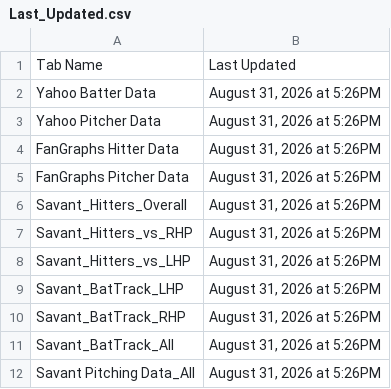
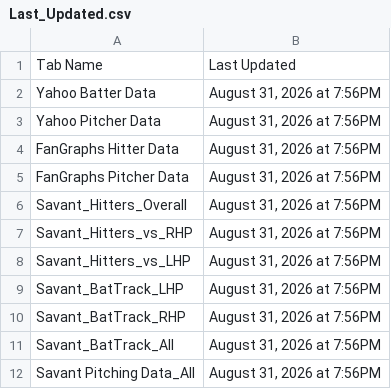
Before and after one commit to yosefu12/baseball-data-scraper, a CSV file: data/Last_Updated.csv, drawn as a sheet.

```diff
--- a/data/Last_Updated.csv
+++ b/data/Last_Updated.csv
@@ -1,12 +1,12 @@
 Tab Name,Last Updated
-Yahoo Batter Data,"August 31, 2026 at 5:26PM"
-Yahoo Pitcher Data,"August 31, 2026 at 5:26PM"
-FanGraphs Hitter Data,"August 31, 2026 at 5:26PM"
-FanGraphs Pitcher Data,"August 31, 2026 at 5:26PM"
-Savant_Hitters_Overall,"August 31, 2026 at 5:26PM"
-Savant_Hitters_vs_RHP,"August 31, 2026 at 5:26PM"
-Savant_Hitters_vs_LHP,"August 31, 2026 at 5:26PM"
-Savant_BatTrack_LHP,"August 31, 2026 at 5:26PM"
-Savant_BatTrack_RHP,"August 31, 2026 at 5:26PM"
-Savant_BatTrack_All,"August 31, 2026 at 5:26PM"
-Savant Pitching Data_All,"August 31, 2026 at 5:26PM"
+Yahoo Batter Data,"August 31, 2026 at 7:56PM"
+Yahoo Pitcher Data,"August 31, 2026 at 7:56PM"
+FanGraphs Hitter Data,"August 31, 2026 at 7:56PM"
+FanGraphs Pitcher Data,"August 31, 2026 at 7:56PM"
+Savant_Hitters_Overall,"August 31, 2026 at 7:56PM"
+Savant_Hitters_vs_RHP,"August 31, 2026 at 7:56PM"
+Savant_Hitters_vs_LHP,"August 31, 2026 at 7:56PM"
+Savant_BatTrack_LHP,"August 31, 2026 at 7:56PM"
+Savant_BatTrack_RHP,"August 31, 2026 at 7:56PM"
+Savant_BatTrack_All,"August 31, 2026 at 7:56PM"
+Savant Pitching Data_All,"August 31, 2026 at 7:56PM"
```
Also changed, not shown: data/Yahoo Batter Data.csv, data/Yahoo Pitcher Data.csv.
